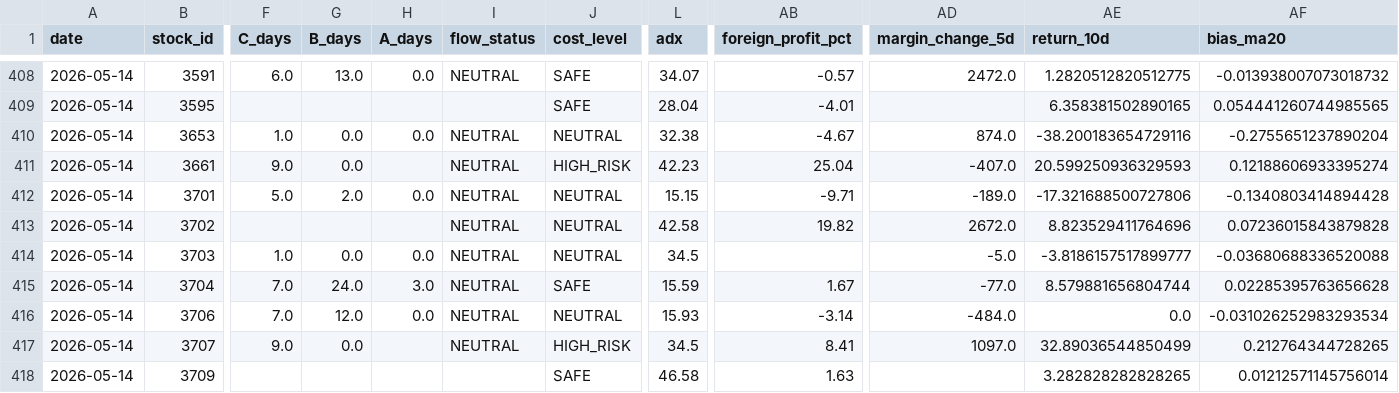
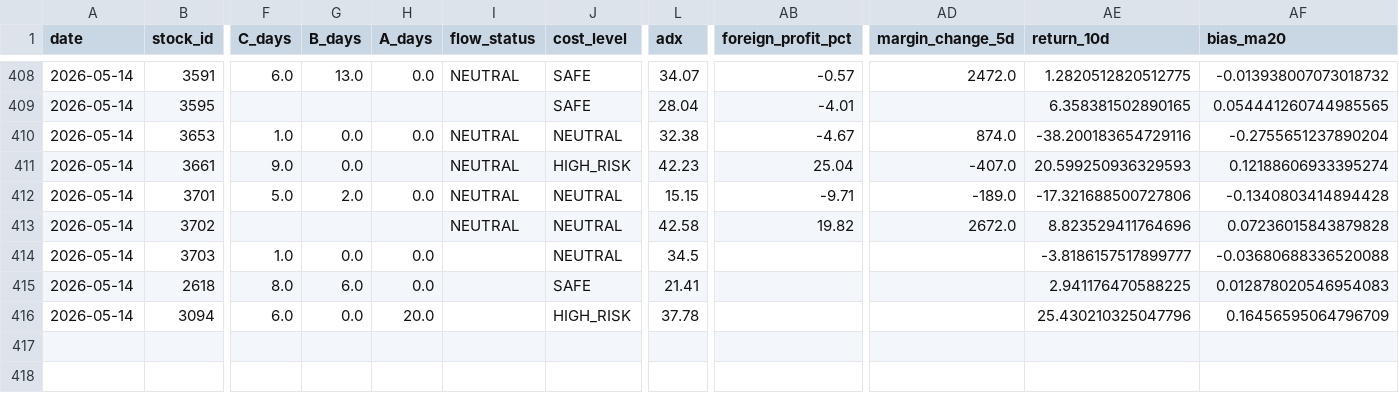
Before and after one commit to a553971-star/banshi-system, a CSV file: latest_decisions_universe.csv, drawn as a sheet; only a part is shown, gaps mark what is left out; removed rows and columns are numbered as before the commit, all else as after; rows hold the shown columns only; the diff names each change by its address in the sheet, - before the commit and + after, or states it on an @@ line.

```diff
--- a/latest_decisions_universe.csv
+++ b/latest_decisions_universe.csv
-I414 (flow_status): NEUTRAL
+I414 (flow_status): (empty)
-AD414 (margin_change_5d): -5.0
+AD414 (margin_change_5d): (empty)
-row 415: 2026-05-14 | 3704 | 7.0 | 24.0 | 3.0 | NEUTRAL | SAFE | 15.59 | 1.67 | -77.0 | 8.579881656804744 | 0.02285395763656628
-row 416: 2026-05-14 | 3706 | 7.0 | 12.0 | 0.0 | NEUTRAL | NEUTRAL | 15.93 | -3.14 | -484.0 | 0.0 | -0.031026252983293534
-row 417: 2026-05-14 | 3707 | 9.0 | 0.0 |  | NEUTRAL | HIGH_RISK | 34.5 | 8.41 | 1097.0 | 32.89036544850499 | 0.212764344728265
-row 418: 2026-05-14 | 3709 |  |  |  |  | SAFE | 46.58 | 1.63 |  | 3.282828282828265 | 0.01212571145756014
+row 415: 2026-05-14 | 2618 | 8.0 | 6.0 | 0.0 |  | SAFE | 21.41 |  |  | 2.941176470588225 | 0.012878020546954083
+row 416: 2026-05-14 | 3094 | 6.0 | 0.0 | 20.0 |  | HIGH_RISK | 37.78 |  |  | 25.430210325047796 | 0.16456595064796709
```
Also changed, not shown: 2 other files.
